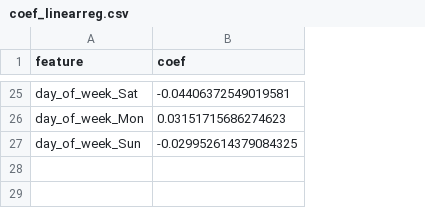
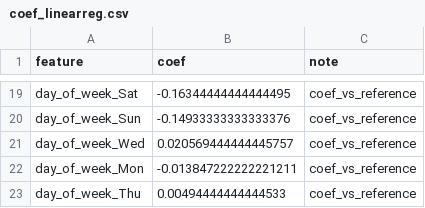
Before and after one commit to myloc141/ShortestPath, a CSV file: workstream04/coef_linearreg.csv, drawn as a sheet; only a part is shown, gaps mark what is left out; removed rows and columns are numbered as before the commit, all else as after; the diff covers the shown part only; the diff names each change by its address in the sheet, - before the commit and + after, or states it on an @@ line.

Commit message:
Linear Regression model

```diff
--- a/workstream04/coef_linearreg.csv
+++ b/workstream04/coef_linearreg.csv
+column C (note), rows 19-20: coef_vs_reference | coef_vs_reference
-B19 (coef): -0.04406372549019581
+B19 (coef): -0.16344444444444495
-row 26: day_of_week_Mon | 0.03151715686274623
-B20 (coef): -0.029952614379084325
+B20 (coef): -0.14933333333333376
+row 21: day_of_week_Wed | 0.020569444444445757 | coef_vs_reference
+row 22: day_of_week_Mon | -0.013847222222221211 | coef_vs_reference
+row 23: day_of_week_Thu | 0.00494444444444533 | coef_vs_reference
```
Also changed, not shown: 8 added rows, 14 removed rows and 9 edited cells elsewhere in this file, workstream04/pred_linearreg_raw.csv, workstream04/pred_linearreg_withkey.csv, 1 other file.
